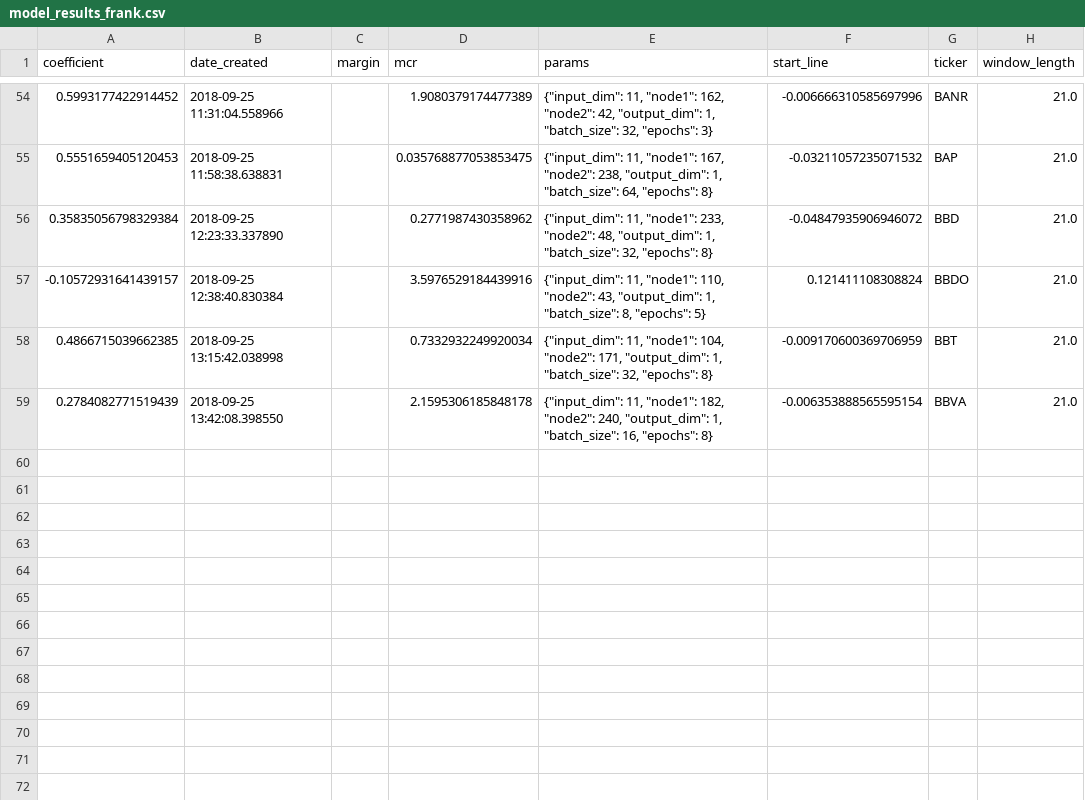
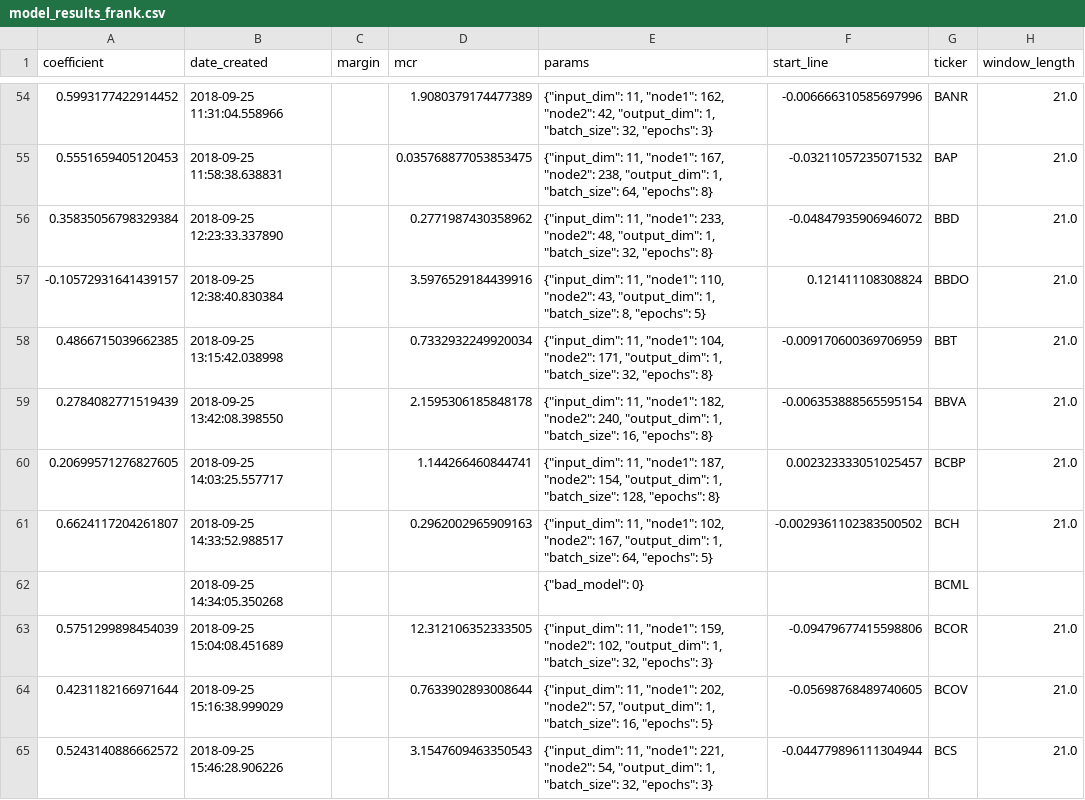
Before and after one commit to lodderwin/basemap, a CSV file: results/model_results_frank.csv, drawn as a sheet; only a part is shown, gaps mark what is left out.

Commit message:
created new models

```diff
--- a/results/model_results_frank.csv
+++ b/results/model_results_frank.csv
@@ -59 +59,7 @@ coefficient,date_created,margin,mcr,params,start_line,ticker,window_length
 0.2784082771519439,2018-09-25 13:42:08.398550,,2.1595306185848178,"{""input_dim"": 11, ""node1"": 182, ""node2"": 240, ""output_dim"": 1, ""batch_size"": 16, ""epochs"": 8}",-0.006353888565595154,BBVA,21.0
+0.20699571276827605,2018-09-25 14:03:25.557717,,1.144266460844741,"{""input_dim"": 11, ""node1"": 187, ""node2"": 154, ""output_dim"": 1, ""batch_size"": 128, ""epochs"": 8}",0.002323333051025457,BCBP,21.0
+0.6624117204261807,2018-09-25 14:33:52.988517,,0.2962002965909163,"{""input_dim"": 11, ""node1"": 102, ""node2"": 167, ""output_dim"": 1, ""batch_size"": 64, ""epochs"": 5}",-0.0029361102383500502,BCH,21.0
+,2018-09-25 14:34:05.350268,,,"{""bad_model"": 0}",,BCML,
+0.5751299898454039,2018-09-25 15:04:08.451689,,12.312106352333505,"{""input_dim"": 11, ""node1"": 159, ""node2"": 102, ""output_dim"": 1, ""batch_size"": 32, ""epochs"": 3}",-0.09479677415598806,BCOR,21.0
+0.4231182166971644,2018-09-25 15:16:38.999029,,0.7633902893008644,"{""input_dim"": 11, ""node1"": 202, ""node2"": 57, ""output_dim"": 1, ""batch_size"": 16, ""epochs"": 5}",-0.05698768489740605,BCOV,21.0
+0.5243140886662572,2018-09-25 15:46:28.906226,,3.1547609463350543,"{""input_dim"": 11, ""node1"": 221, ""node2"": 54, ""output_dim"": 1, ""batch_size"": 32, ""epochs"": 3}",-0.044779896111304944,BCS,21.0
```
Also changed, not shown: 25 other files.
